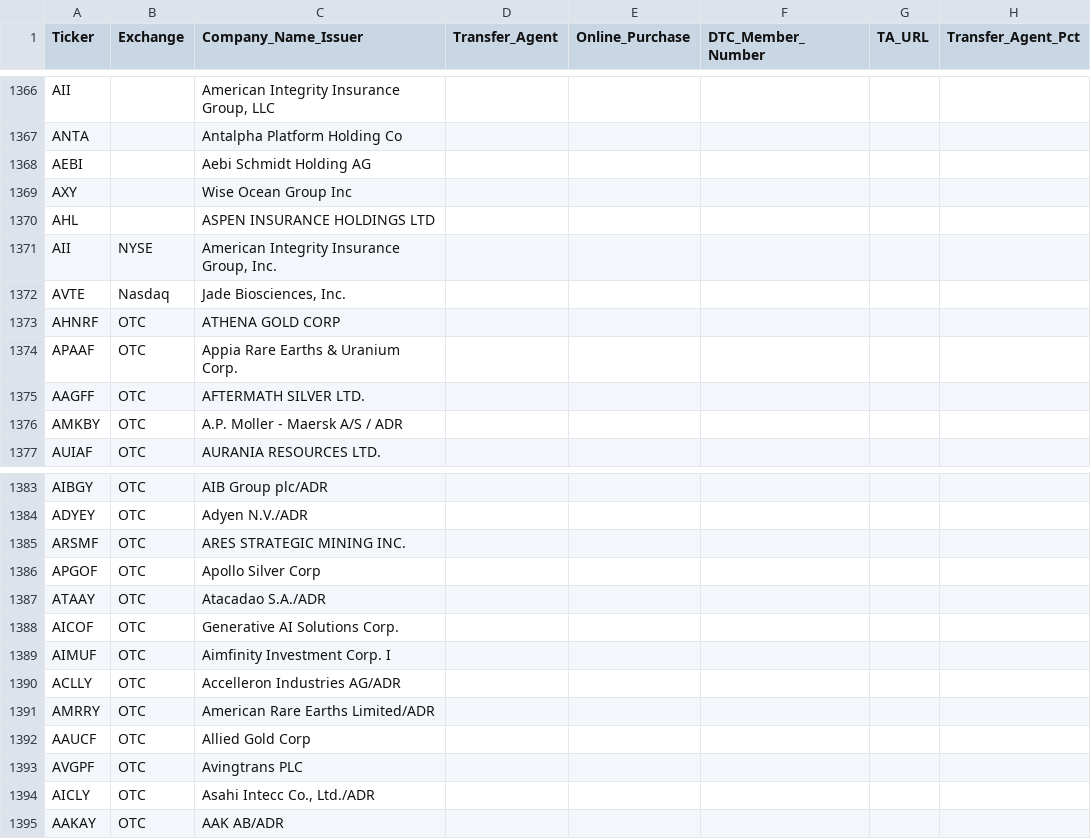
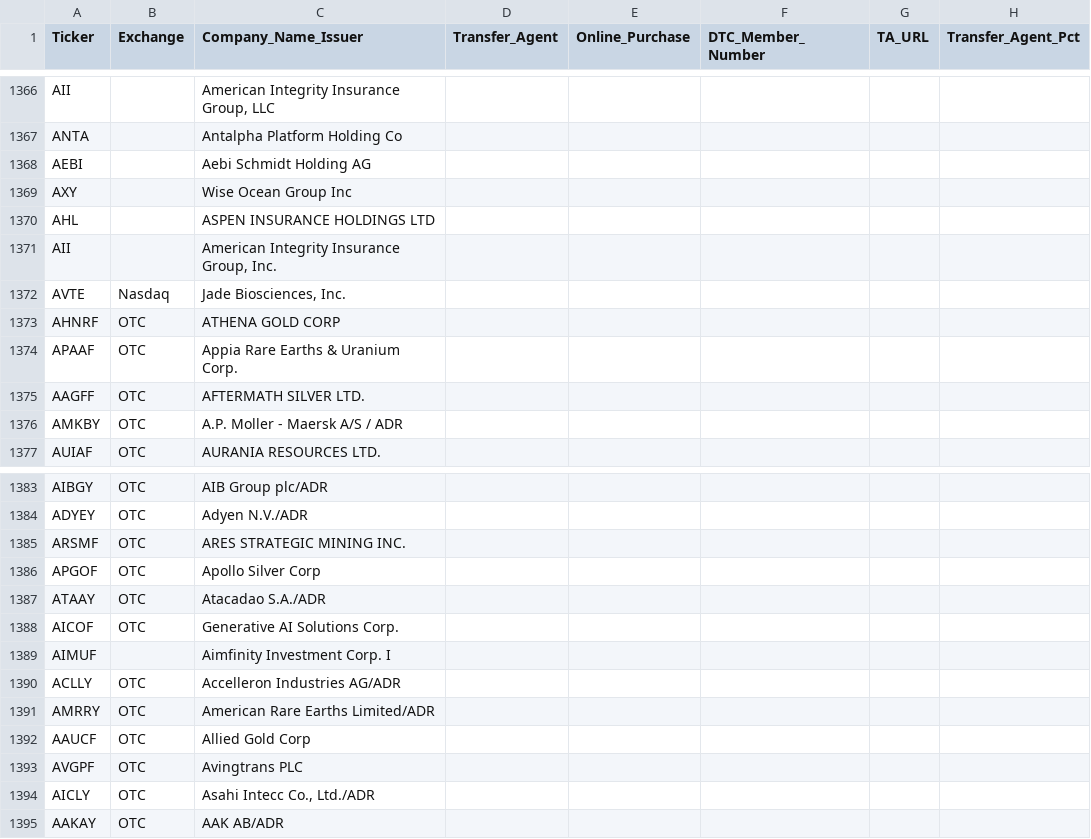
Before and after one commit to WhyDRS/Database, a CSV file: data/Issuers/Main-Database-CSV-Files/A.csv, drawn as a sheet; only a part is shown, gaps mark what is left out; the diff names each change by its address in the sheet, - before the commit and + after, or states it on an @@ line.

```diff
--- a/data/Issuers/Main-Database-CSV-Files/A.csv
+++ b/data/Issuers/Main-Database-CSV-Files/A.csv
-B1371 (Exchange): NYSE
+B1371 (Exchange): (empty)
-B1389 (Exchange): OTC
+B1389 (Exchange): (empty)
```
Also changed, not shown: data/Issuers/Main-Database-CSV-Files/C.csv, data/Issuers/Main-Database-CSV-Files/H.csv, 3 other files.
